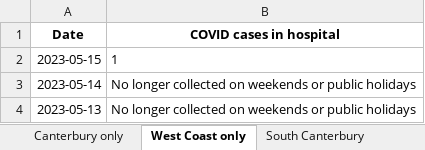
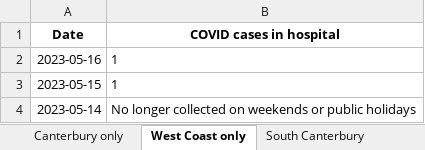
Before and after one commit to Staz/nz-covid19-data, an Excel workbook: data/moh/covid-cases-in-hospital-counts-location.xlsx, sheet West Coast only, drawn as a sheet; only a part is shown; the shorter side is filled out with more unchanged rows; values as stored, in another font and other column widths than the file's, no borders; the diff names each change by its address in the sheet, - before the commit and + after, or states it on an @@ line.

```diff
--- a/data/moh/covid-cases-in-hospital-counts-location.xlsx (sheet West Coast only)
+++ b/data/moh/covid-cases-in-hospital-counts-location.xlsx (sheet West Coast only)
+row 2: 2023-05-16 | 1
```
Also changed, not shown: sheet All districts, sheet Tairawhiti, sheet Wairarapa, sheet Whanganui, sheet South Canterbury, sheet Lakes, 17 more sheets, data/moh/covid-cases-counts-location.xlsx, 4 other files.
